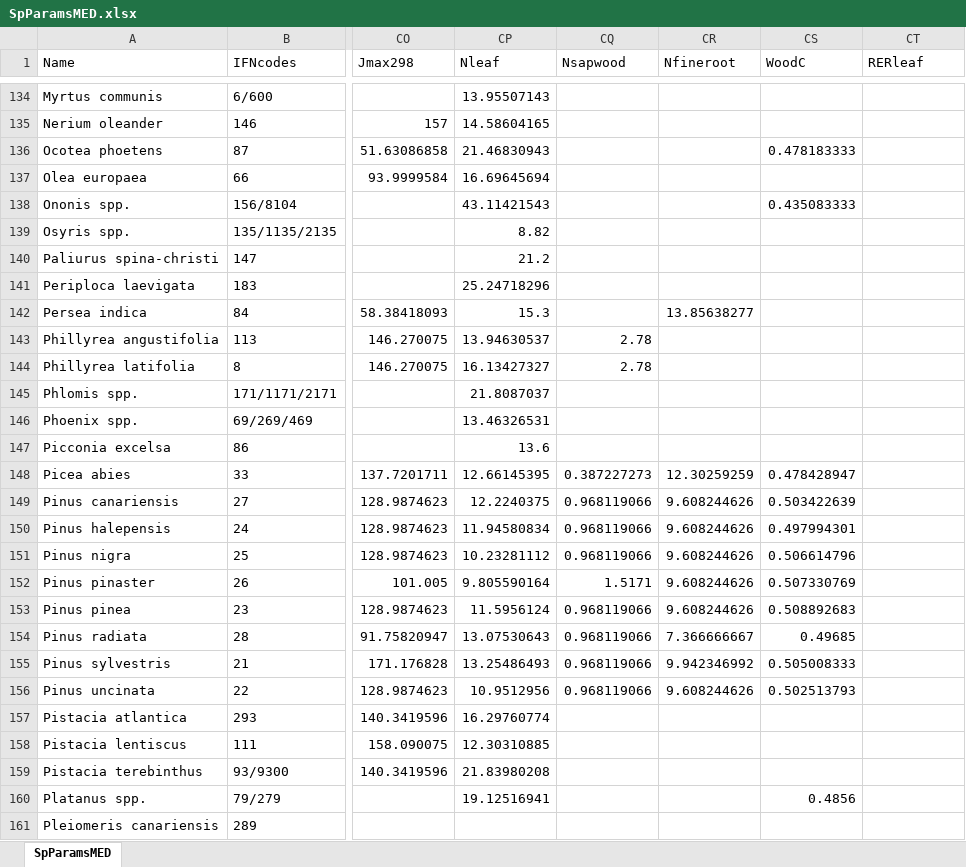
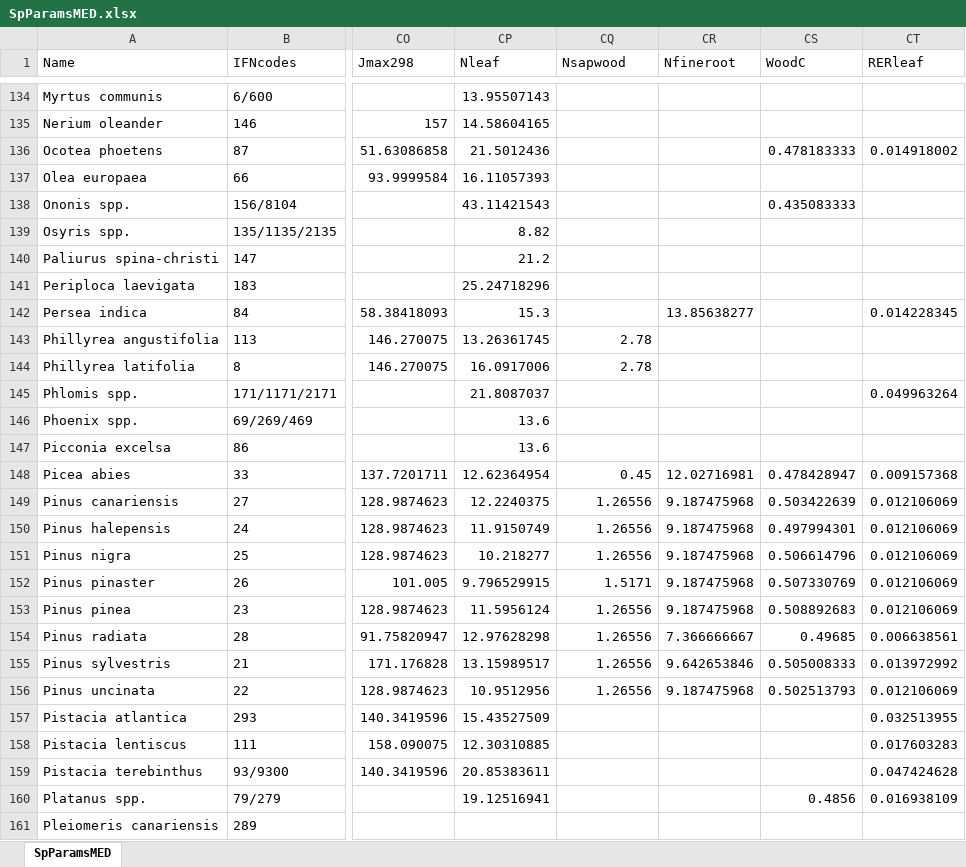
Before and after one commit to emf-creaf/medfate, an Excel workbook: data-raw/SpParamsMED.xlsx, sheet SpParamsMED, drawn as a sheet; only a part is shown, gaps mark what is left out; values as stored, in another font and other column widths than the file's, no borders; table styles not drawn; the diff covers the shown part only; the diff names each change by its address in the sheet, - before the commit and + after, or states it on an @@ line.

```diff
--- a/data-raw/SpParamsMED.xlsx (sheet SpParamsMED)
+++ b/data-raw/SpParamsMED.xlsx (sheet SpParamsMED)
-CP136 (Nleaf): 21.46830943
+CP136 (Nleaf): 21.5012436
-CT136 (RERleaf): (empty)
+CT136 (RERleaf): 0.014918002
-CP137 (Nleaf): 16.69645694
+CP137 (Nleaf): 16.11057393
-CT142 (RERleaf): (empty)
+CT142 (RERleaf): 0.014228345
-CP143 (Nleaf): 13.94630537
+CP143 (Nleaf): 13.26361745
-CP144 (Nleaf): 16.13427327
+CP144 (Nleaf): 16.0917006
-CT145 (RERleaf): (empty)
+CT145 (RERleaf): 0.049963264
-CP146 (Nleaf): 13.46326531
+CP146 (Nleaf): 13.6
-CP148 (Nleaf): 12.66145395
+CP148 (Nleaf): 12.62364954
-CQ148 (Nsapwood): 0.387227273
+CQ148 (Nsapwood): 0.45
-CR148 (Nfineroot): 12.30259259
+CR148 (Nfineroot): 12.02716981
-CT148 (RERleaf): (empty)
+CT148 (RERleaf): 0.009157368
-CQ149:CQ151 (Nsapwood): 0.968119066
+CQ149:CQ151 (Nsapwood): 1.26556
-CR149:CR153 (Nfineroot): 9.608244626
+CR149:CR153 (Nfineroot): 9.187475968
-CT149:CT153 (RERleaf): (empty)
+CT149:CT153 (RERleaf): 0.012106069
-CP150 (Nleaf): 11.94580834
+CP150 (Nleaf): 11.9150749
-CP151 (Nleaf): 10.23281112
+CP151 (Nleaf): 10.218277
-CP152 (Nleaf): 9.805590164
+CP152 (Nleaf): 9.796529915
-CQ153:CQ156 (Nsapwood): 0.968119066
+CQ153:CQ156 (Nsapwood): 1.26556
-CP154 (Nleaf): 13.07530643
+CP154 (Nleaf): 12.97628298
-CT154 (RERleaf): (empty)
+CT154 (RERleaf): 0.006638561
-CP155 (Nleaf): 13.25486493
+CP155 (Nleaf): 13.15989517
-CR155 (Nfineroot): 9.942346992
+CR155 (Nfineroot): 9.642653846
-CT155 (RERleaf): (empty)
+CT155 (RERleaf): 0.013972992
-CR156 (Nfineroot): 9.608244626
+CR156 (Nfineroot): 9.187475968
-CT156 (RERleaf): (empty)
+CT156 (RERleaf): 0.012106069
-CP157 (Nleaf): 16.29760774
+CP157 (Nleaf): 15.43527509
-CT157 (RERleaf): (empty)
+CT157 (RERleaf): 0.032513955
-CT158 (RERleaf): (empty)
+CT158 (RERleaf): 0.017603283
-CP159 (Nleaf): 21.83980208
+CP159 (Nleaf): 20.85383611
-CT159 (RERleaf): (empty)
+CT159 (RERleaf): 0.047424628
-CT160 (RERleaf): (empty)
+CT160 (RERleaf): 0.016938109
```
Also changed, not shown: 154 edited cells elsewhere in this sheet, 3 other files.
